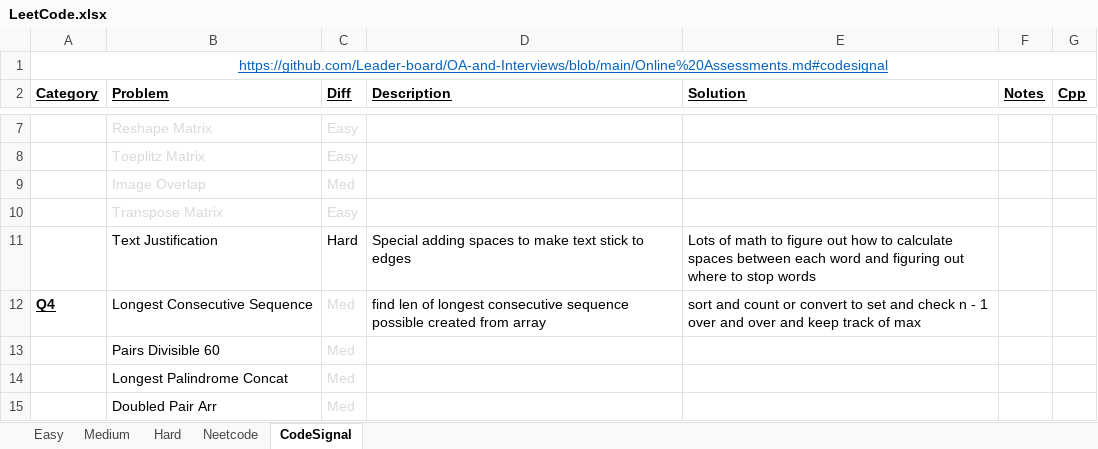
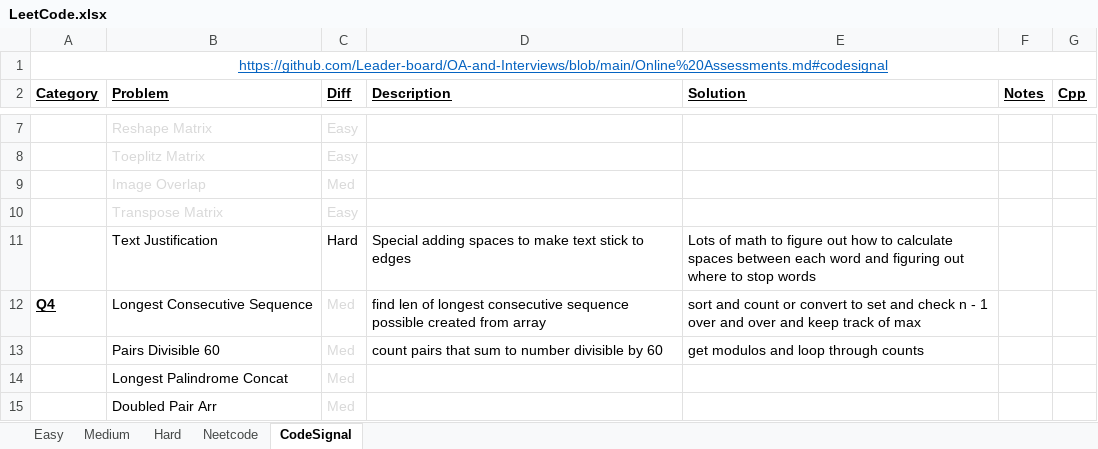
Before and after one commit to eric-zzhou/LeetcodeGrind, an Excel workbook: LeetCode.xlsx, sheet CodeSignal, drawn as a sheet; only a part is shown, gaps mark what is left out; values as stored, in another font and other column widths than the file's, no borders; conditional formats not drawn; the diff names each change by its address in the sheet, - before the commit and + after, or states it on an @@ line.

Commit message:
Finished pairs divis 60

```diff
--- a/LeetCode.xlsx (sheet CodeSignal)
+++ b/LeetCode.xlsx (sheet CodeSignal)
-D13 (Description): (empty)
+D13 (Description): count pairs that sum to number divisible by 60
-E13 (Solution): (empty)
+E13 (Solution): get modulos and loop through counts
```
Also changed, not shown: 1 other file.
